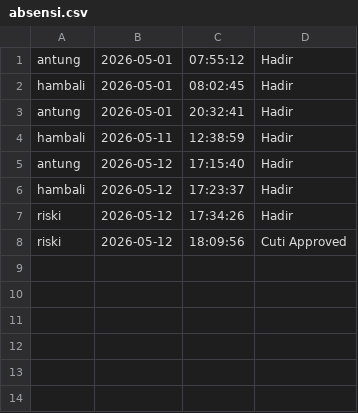
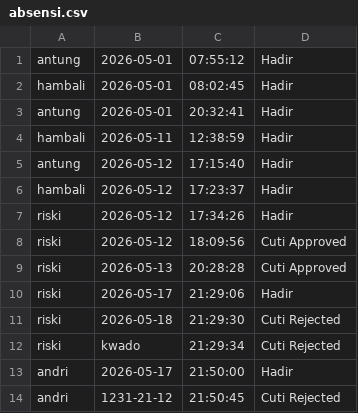
Before and after one commit to hissyam90/Proyek-Akhir-APL, a CSV file: Program/csv/absensi.csv, drawn as a sheet; the diff names each change by its address in the sheet, - before the commit and + after, or states it on an @@ line.

```diff
--- a/Program/csv/absensi.csv
+++ b/Program/csv/absensi.csv
+row 9: riski | 2026-05-13 | 20:28:28 | Cuti Approved
+row 10: riski | 2026-05-17 | 21:29:06 | Hadir
+row 11: riski | 2026-05-18 | 21:29:30 | Cuti Rejected
+row 12: riski | kwado | 21:29:34 | Cuti Rejected
+row 13: andri | 2026-05-17 | 21:50:00 | Hadir
+row 14: andri | 1231-21-12 | 21:50:45 | Cuti Rejected
```
Also changed, not shown: Program/csv/pegawai.csv, 6 other files.
